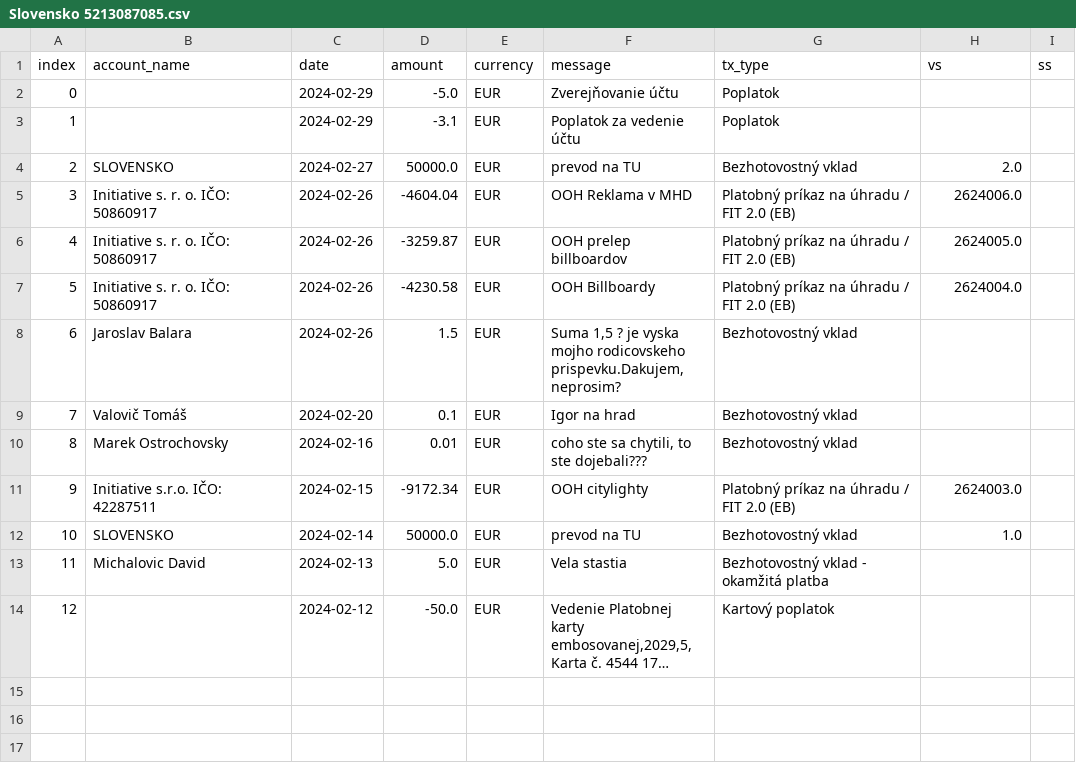
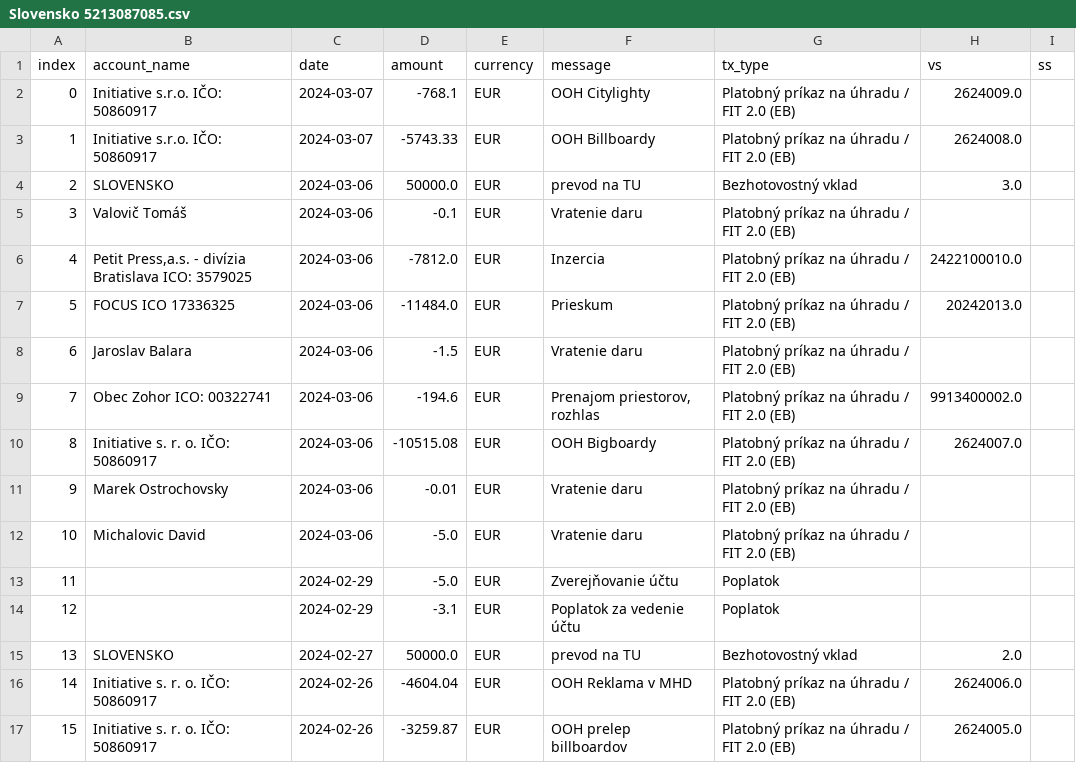
Before and after one commit to matusv/eu-elections-slovakia-2024, a CSV file: accounts/Slovensko 5213087085.csv, drawn as a sheet; only a part is shown; the shorter side is filled out with more unchanged rows; long unchanged cells end in …; addresses are those after the commit; the diff names each change by its address in the sheet, - before the commit and + after, or states it on an @@ line.

```diff
--- a/accounts/Slovensko 5213087085.csv
+++ b/accounts/Slovensko 5213087085.csv
+row 2: 0 | Initiative s.r.o. IČO: 50860917 | 2024-03-07 | -768.1 | EUR | OOH Citylighty | Platobný príkaz na úhradu / FIT 2.0 (EB) | 2624009.0
+row 3: 1 | Initiative s.r.o. IČO: 50860917 | 2024-03-07 | -5743.33 | EUR | OOH Billboardy | Platobný príkaz na úhradu / FIT 2.0 (EB) | 2624008.0
+row 4: 2 | SLOVENSKO | 2024-03-06 | 50000.0 | EUR | prevod na TU | Bezhotovostný vklad | 3.0
+row 5: 3 | Valovič Tomáš | 2024-03-06 | -0.1 | EUR | Vratenie daru | Platobný príkaz na úhradu / FIT 2.0 (EB)
+row 6: 4 | Petit Press,a.s. - divízia Bratislava ICO: 3579025 | 2024-03-06 | -7812.0 | EUR | Inzercia | Platobný príkaz na úhradu / FIT 2.0 (EB) | 2422100010.0
+row 7: 5 | FOCUS ICO 17336325 | 2024-03-06 | -11484.0 | EUR | Prieskum | Platobný príkaz na úhradu / FIT 2.0 (EB) | 20242013.0
+row 8: 6 | Jaroslav Balara | 2024-03-06 | -1.5 | EUR | Vratenie daru | Platobný príkaz na úhradu / FIT 2.0 (EB)
+row 9: 7 | Obec Zohor ICO: 00322741 | 2024-03-06 | -194.6 | EUR | Prenajom priestorov, rozhlas | Platobný príkaz na úhradu / FIT 2.0 (EB) | 9913400002.0
+row 10: 8 | Initiative s. r. o. IČO: 50860917 | 2024-03-06 | -10515.08 | EUR | OOH Bigboardy | Platobný príkaz na úhradu / FIT 2.0 (EB) | 2624007.0
+row 11: 9 | Marek Ostrochovsky | 2024-03-06 | -0.01 | EUR | Vratenie daru | Platobný príkaz na úhradu / FIT 2.0 (EB)
+row 12: 10 | Michalovic David | 2024-03-06 | -5.0 | EUR | Vratenie daru | Platobný príkaz na úhradu / FIT 2.0 (EB)
@@ column A (index) renumbered from row 13 down @@
```
Also changed, not shown: accounts.csv, accounts/Republika 4917050358.csv, 10 other files.
